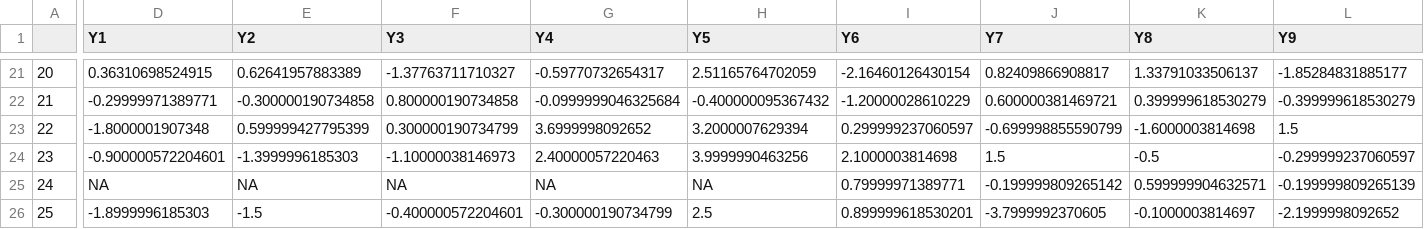
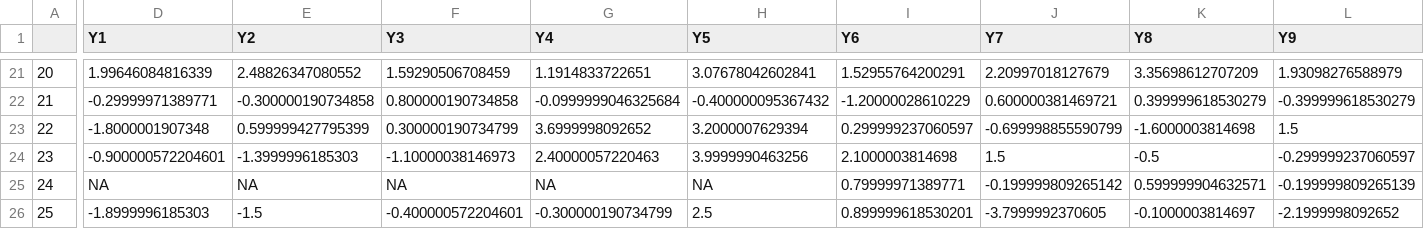
Before and after one commit to kerwinjorbina/EU_development_indicator_analysis, a CSV file: countriesGrowth.csv, drawn as a sheet; only a part is shown, gaps mark what is left out; the diff covers the shown part only; the diff names each change by its address in the sheet, - before the commit and + after, or states it on an @@ line.

```diff
--- a/countriesGrowth.csv
+++ b/countriesGrowth.csv
-D21 (Y1): 0.36310698524915
+D21 (Y1): 1.99646084816339
-E21 (Y2): 0.62641957883389
+E21 (Y2): 2.48826347080552
-F21 (Y3): -1.37763711710327
+F21 (Y3): 1.59290506708459
-G21 (Y4): -0.59770732654317
+G21 (Y4): 1.1914833722651
-H21 (Y5): 2.51165764702059
+H21 (Y5): 3.07678042602841
-I21 (Y6): -2.16460126430154
+I21 (Y6): 1.52955764200291
-J21 (Y7): 0.82409866908817
+J21 (Y7): 2.20997018127679
-K21 (Y8): 1.33791033506137
+K21 (Y8): 3.35698612707209
-L21 (Y9): -1.85284831885177
+L21 (Y9): 1.93098276588979
```
Also changed, not shown: 81 edited cells elsewhere in this file, 2 other files.
